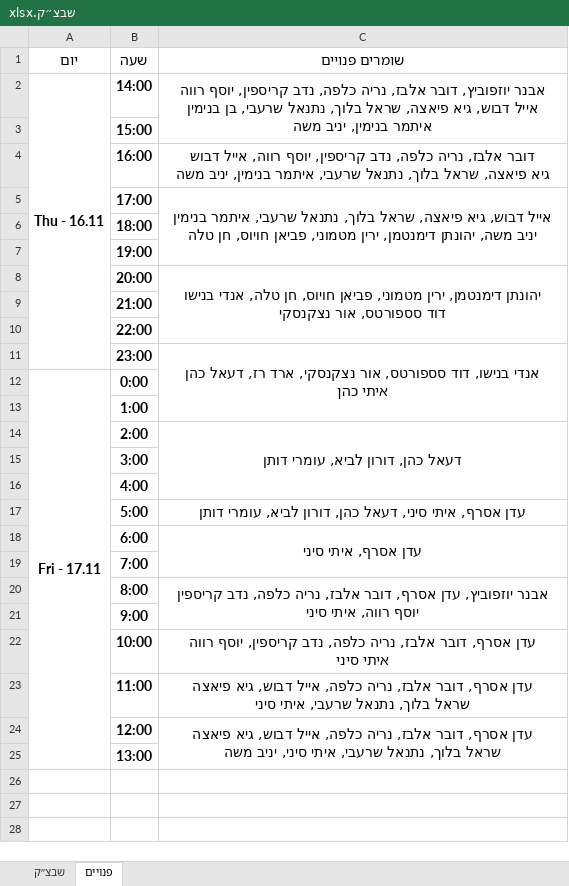
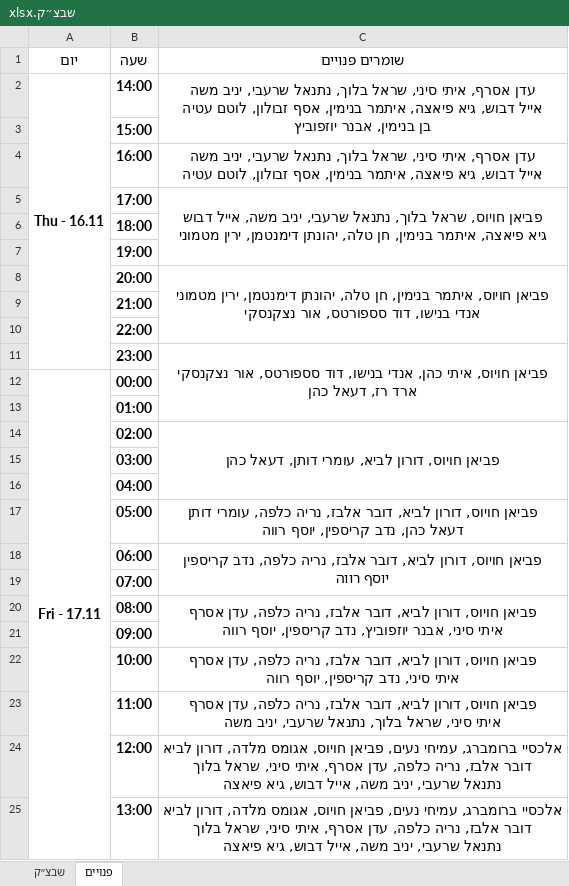
Before and after one commit to andybenichou/meshavsek, an Excel workbook: שבצ״ק.xlsx, sheet פנויים, drawn as a sheet; values as stored, in another font and other column widths than the file's, no borders; charts and pictures not drawn; removed rows and columns are numbered as before the commit, all else as after; ↵ is a line break in a cell; the diff names each change by its address in the sheet, - before the commit and + after, or states it on an @@ line.

```diff
--- a/שבצ״ק.xlsx (sheet פנויים)
+++ b/שבצ״ק.xlsx (sheet פנויים)
-C2 (שומרים פנויים): אבנר יוזפוביץ, דובר אלבז, נריה כלפה, נדב קריספין, יוסף רווה ↵ אייל דבוש, גיא פיאצה, שראל בלוך, נתנאל שרעבי, בן בנימין ↵ איתמר בנימין, יניב משה
+C2 (שומרים פנויים): עדן אסרף, איתי סיני, שראל בלוך, נתנאל שרעבי, יניב משה ↵ אייל דבוש, גיא פיאצה, איתמר בנימין, אסף זבולון, לוטם עטיה ↵ בן בנימין, אבנר יוזפוביץ
-C4 (שומרים פנויים): דובר אלבז, נריה כלפה, נדב קריספין, יוסף רווה, אייל דבוש ↵ גיא פיאצה, שראל בלוך, נתנאל שרעבי, איתמר בנימין, יניב משה
+C4 (שומרים פנויים): עדן אסרף, איתי סיני, שראל בלוך, נתנאל שרעבי, יניב משה ↵ אייל דבוש, גיא פיאצה, איתמר בנימין, אסף זבולון, לוטם עטיה
-C5 (שומרים פנויים): אייל דבוש, גיא פיאצה, שראל בלוך, נתנאל שרעבי, איתמר בנימין ↵ יניב משה, יהונתן דימנטמן, ירין מטמוני, פביאן חויוס, חן טלה
+C5 (שומרים פנויים): פביאן חויוס, שראל בלוך, נתנאל שרעבי, יניב משה, אייל דבוש ↵ גיא פיאצה, איתמר בנימין, חן טלה, יהונתן דימנטמן, ירין מטמוני
-C8 (שומרים פנויים): יהונתן דימנטמן, ירין מטמוני, פביאן חויוס, חן טלה, אנדי בנישו ↵ דוד סספורטס,…
+C8 (שומרים פנויים): פביאן חויוס, איתמר בנימין, חן טלה, יהונתן דימנטמן, ירין מטמוני ↵ אנדי בנישו, דוד סספורטס,…
-C11 (שומרים פנויים): אנדי בנישו, דוד סספורטס, אור נצקנסקי, ארד רז, דעאל כהן ↵ איתי כהן
+C11 (שומרים פנויים): פביאן חויוס, איתי כהן, אנדי בנישו, דוד סספורטס, אור נצקנסקי ↵ ארד רז, דעאל כהן
-B12 (שעה): 0:00
+B12 (שעה): 00:00
-B13 (שעה): 1:00
+B13 (שעה): 01:00
-B14 (שעה): 2:00
+B14 (שעה): 02:00
-C14 (שומרים פנויים): דעאל כהן, דורון לביא, עומרי דותן
+C14 (שומרים פנויים): פביאן חויוס, דורון לביא, עומרי דותן, דעאל כהן
-B15 (שעה): 3:00
+B15 (שעה): 03:00
-B16 (שעה): 4:00
+B16 (שעה): 04:00
-row 17:  | 5:00 | עדן אסרף, איתי סיני, דעאל כהן, דורון לביא, עומרי דותן
-row 18:  | 6:00 | עדן אסרף, איתי סיני
+row 17:  | 05:00 | פביאן חויוס, דורון לביא, דובר אלבז, נריה כלפה, עומרי דותן ↵ דעאל כהן, נדב קריספין, יוסף רווה
+row 18:  | 06:00 | פביאן חויוס, דורון לביא, דובר אלבז, נריה כלפה, נדב קריספין ↵ יוסף רווה
-B19 (שעה): 7:00
+B19 (שעה): 07:00
-B20 (שעה): 8:00
+B20 (שעה): 08:00
-C20 (שומרים פנויים): אבנר יוזפוביץ, עדן אסרף, דובר אלבז, נריה כלפה, נדב קריספין ↵ יוסף רווה, איתי סיני
+C20 (שומרים פנויים): פביאן חויוס, דורון לביא, דובר אלבז, נריה כלפה, עדן אסרף ↵ איתי סיני, אבנר יוזפוביץ, נדב קריספין, יוסף רווה
-B21 (שעה): 9:00
+B21 (שעה): 09:00
-C22 (שומרים פנויים): עדן אסרף, דובר אלבז, נריה כלפה, נדב קריספין, יוסף רווה ↵ איתי סיני
+C22 (שומרים פנויים): פביאן חויוס, דורון לביא, דובר אלבז, נריה כלפה, עדן אסרף ↵ איתי סיני, נדב קריספין, יוסף רווה
-C23 (שומרים פנויים): עדן אסרף, דובר אלבז, נריה כלפה, אייל דבוש, גיא פיאצה ↵ שראל בלוך, נתנאל שרעבי, איתי סיני
+C23 (שומרים פנויים): פביאן חויוס, דורון לביא, דובר אלבז, נריה כלפה, עדן אסרף ↵ איתי סיני, שראל בלוך, נתנאל שרעבי, יניב משה
-C24 (שומרים פנויים): עדן אסרף, דובר אלבז, נריה כלפה, אייל דבוש, גיא פיאצה ↵ שראל בלוך, נתנאל שרעבי, איתי סיני, יניב משה
+C24 (שומרים פנויים): אלכסיי ברומברג, עמיחי נעים, פביאן חויוס, אגומס מלדה, דורון לביא ↵ דובר אלבז, נריה כלפה, עדן אסרף, איתי סיני, שראל בלוך ↵ נתנאל שרעבי, יניב משה, אייל דבוש, גיא פיאצה
-C24:C25 merged
-C25 (שומרים פנויים): (empty)
+C25 (שומרים פנויים): אלכסיי ברומברג, עמיחי נעים, פביאן חויוס, אגומס מלדה, דורון לביא ↵ דובר אלבז, נריה כלפה, עדן אסרף, איתי סיני, שראל בלוך ↵ נתנאל שרעבי, יניב משה, אייל דבוש, גיא פיאצה
```
Also changed, not shown: sheet שבצ״ק, charts or pictures, watch_list.xlsx, פלוגה ג' - כל המידע מרוכז במקום אחד.xlsx, 4 other files.
